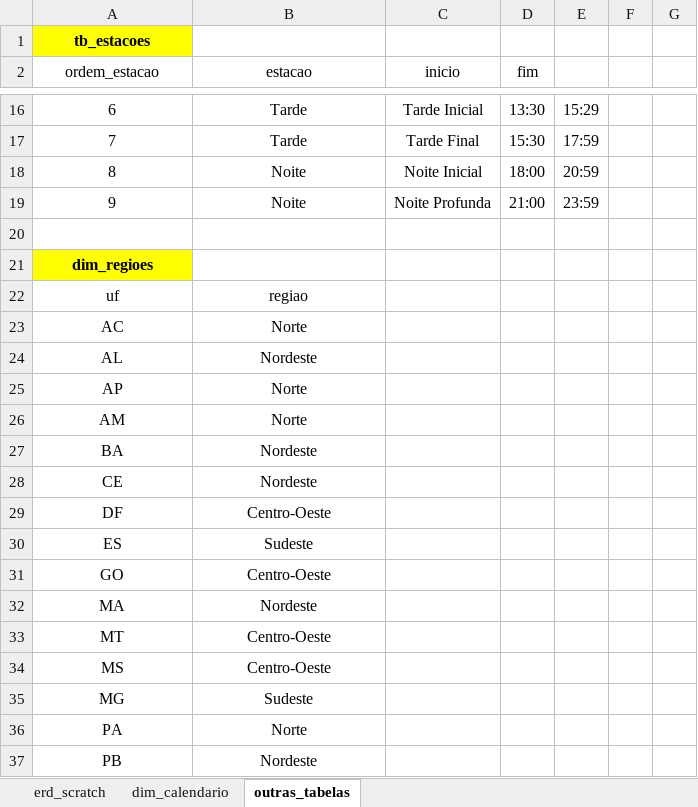
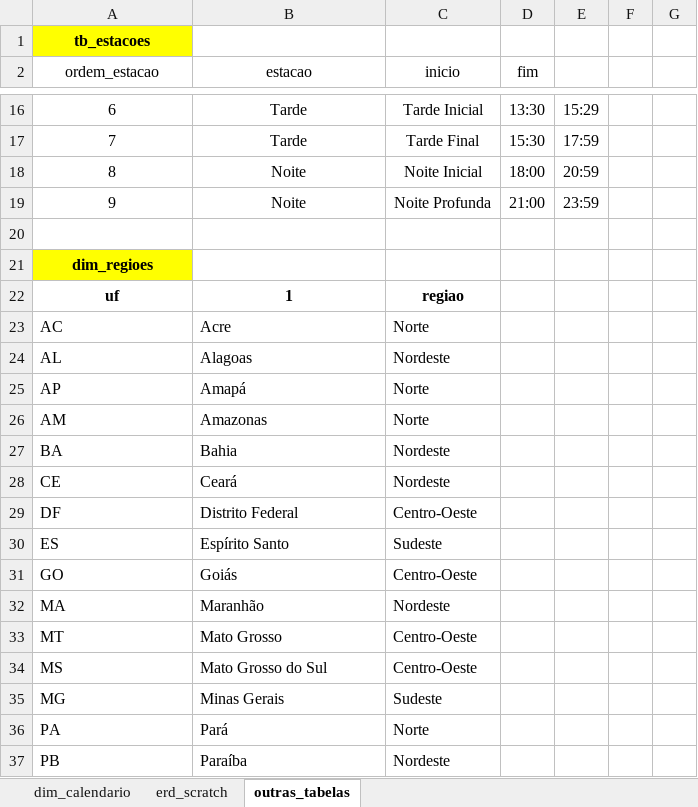
Before and after one commit to kauebr/Projeto-Turing, an Excel workbook: Dados/Modelo ERD e Tabelas de Apoio.xlsx, sheet outras_tabelas, drawn as a sheet; only a part is shown, gaps mark what is left out; values as stored, in another font and other column widths than the file's, no borders; the diff covers the shown part only; the diff names each change by its address in the sheet, - before the commit and + after, or states it on an @@ line.

```diff
--- a/Dados/Modelo ERD e Tabelas de Apoio.xlsx (sheet outras_tabelas)
+++ b/Dados/Modelo ERD e Tabelas de Apoio.xlsx (sheet outras_tabelas)
@@ sheet tab order changed: dim_calendario | erd_scratch | outras_tabelas @@
-A22:B22 bold: off
+A22:B22 bold: on
-B22 (estacao): regiao
+B22 (estacao): 1
-C22 (inicio): (empty)
+C22 (inicio): regiao
-A23:B37 alignment: center
+A23:B37 alignment: left
-B23 (estacao): Norte
+B23 (estacao): Acre
-C23 (inicio): (empty)
+C23 (inicio): Norte
-B24 (estacao): Nordeste
+B24 (estacao): Alagoas
-C24 (inicio): (empty)
+C24 (inicio): Nordeste
-B25 (estacao): Norte
+B25 (estacao): Amapá
-C25:C26 (inicio): (empty)
+C25:C26 (inicio): Norte
-B26 (estacao): Norte
+B26 (estacao): Amazonas
-B27 (estacao): Nordeste
+B27 (estacao): Bahia
-C27:C28 (inicio): (empty)
+C27:C28 (inicio): Nordeste
-B28 (estacao): Nordeste
+B28 (estacao): Ceará
-B29 (estacao): Centro-Oeste
+B29 (estacao): Distrito Federal
-C29 (inicio): (empty)
+C29 (inicio): Centro-Oeste
-B30 (estacao): Sudeste
+B30 (estacao): Espírito Santo
-C30 (inicio): (empty)
+C30 (inicio): Sudeste
-B31 (estacao): Centro-Oeste
+B31 (estacao): Goiás
-C31 (inicio): (empty)
+C31 (inicio): Centro-Oeste
-B32 (estacao): Nordeste
+B32 (estacao): Maranhão
-C32 (inicio): (empty)
+C32 (inicio): Nordeste
-B33 (estacao): Centro-Oeste
+B33 (estacao): Mato Grosso
-C33:C34 (inicio): (empty)
+C33:C34 (inicio): Centro-Oeste
-B34 (estacao): Centro-Oeste
+B34 (estacao): Mato Grosso do Sul
-B35 (estacao): Sudeste
+B35 (estacao): Minas Gerais
-C35 (inicio): (empty)
+C35 (inicio): Sudeste
-B36 (estacao): Norte
+B36 (estacao): Pará
-C36 (inicio): (empty)
+C36 (inicio): Norte
-B37 (estacao): Nordeste
+B37 (estacao): Paraíba
-C37 (inicio): (empty)
+C37 (inicio): Nordeste
```
Also changed, not shown: 35 edited cells and cell formats elsewhere in this sheet, sheet erd_scratch, 10 other files.
